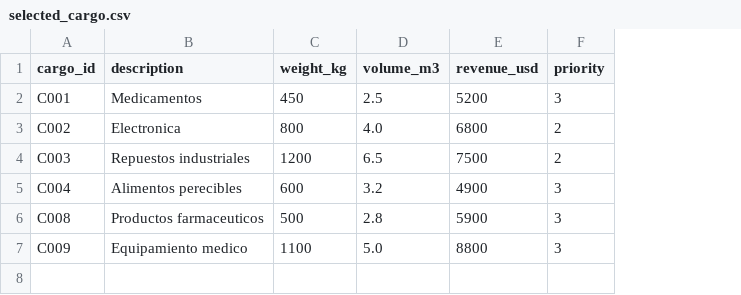
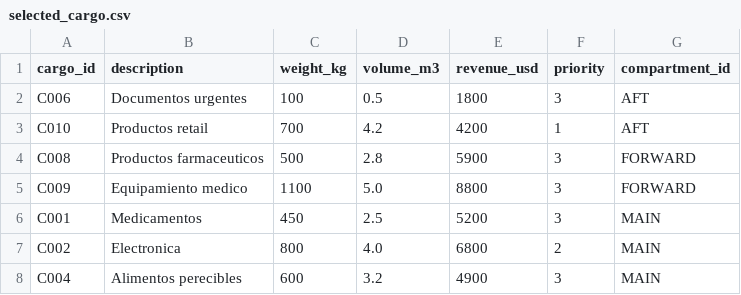
Before and after one commit to D1nilo/operations-research-portfolio, a CSV file: reports/results/selected_cargo.csv, drawn as a sheet; removed rows and columns are numbered as before the commit, all else as after; the diff names each change by its address in the sheet, - before the commit and + after, or states it on an @@ line.

```diff
--- a/reports/results/selected_cargo.csv
+++ b/reports/results/selected_cargo.csv
+column G (compartment_id), rows 6-8: all MAIN
+row 2: C006 | Documentos urgentes | 100 | 0.5 | 1800 | 3 | AFT
+row 3: C010 | Productos retail | 700 | 4.2 | 4200 | 1 | AFT
@@ row 6 moved to row 4: C008 @@
@@ row 7 moved to row 5: C009 @@
-row 4: C003 | Repuestos industriales | 1200 | 6.5 | 7500 | 2
```
Also changed, not shown: 9 other files.
